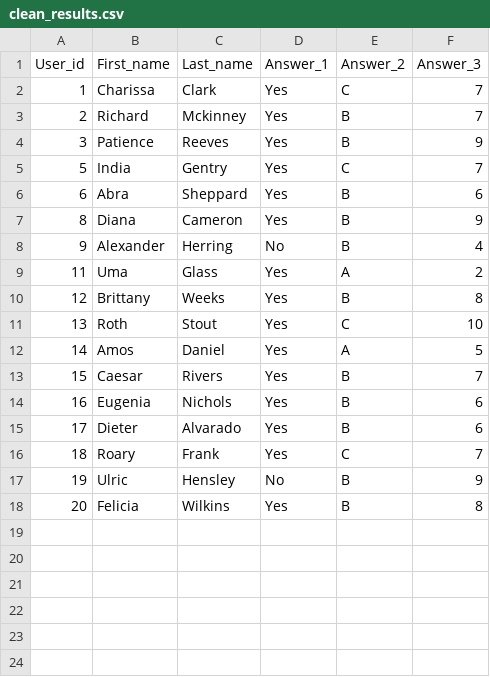
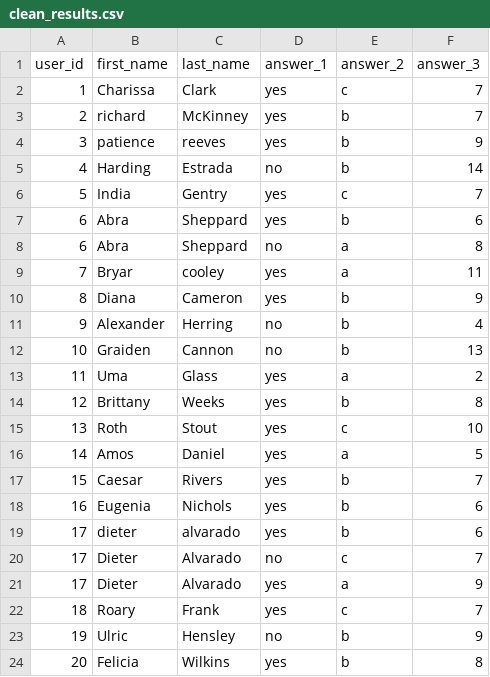
Before and after one commit to 13Dylan13/multiverse-devops-assessment-2, a CSV file: clean_results.csv, drawn as a sheet.

```diff
--- a/clean_results.csv
+++ b/clean_results.csv
@@ -1,18 +1,24 @@
-User_id,First_name,Last_name,Answer_1,Answer_2,Answer_3
-1,Charissa,Clark,Yes,C,7
-2,Richard,Mckinney,Yes,B,7
-3,Patience,Reeves,Yes,B,9
-5,India,Gentry,Yes,C,7
-6,Abra,Sheppard,Yes,B,6
-8,Diana,Cameron,Yes,B,9
-9,Alexander,Herring,No,B,4
-11,Uma,Glass,Yes,A,2
-12,Brittany,Weeks,Yes,B,8
-13,Roth,Stout,Yes,C,10
-14,Amos,Daniel,Yes,A,5
-15,Caesar,Rivers,Yes,B,7
-16,Eugenia,Nichols,Yes,B,6
-17,Dieter,Alvarado,Yes,B,6
-18,Roary,Frank,Yes,C,7
-19,Ulric,Hensley,No,B,9
-20,Felicia,Wilkins,Yes,B,8
+user_id,first_name,last_name,answer_1,answer_2,answer_3
+1,Charissa,Clark,yes,c,7
+2,richard,McKinney,yes,b,7
+3,patience,reeves,yes,b,9
+4,Harding,Estrada,no,b,14
+5,India,Gentry,yes,c,7
+6,Abra,Sheppard,yes,b,6
+6,Abra,Sheppard,no,a,8
+7,Bryar,cooley,yes,a,11
+8,Diana,Cameron,yes,b,9
+9,Alexander,Herring,no,b,4
+10,Graiden,Cannon,no,b,13
+11,Uma,Glass,yes,a,2
+12,Brittany,Weeks,yes,b,8
+13,Roth,Stout,yes,c,10
+14,Amos,Daniel,yes,a,5
+15,Caesar,Rivers,yes,b,7
+16,Eugenia,Nichols,yes,b,6
+17,dieter,alvarado,yes,b,6
+17,Dieter,Alvarado,no,c,7
+17,Dieter,Alvarado,yes,a,9
+18,Roary,Frank,yes,c,7
+19,Ulric,Hensley,no,b,9
+20,Felicia,Wilkins,yes,b,8
```
Also changed, not shown: 1 other file.
